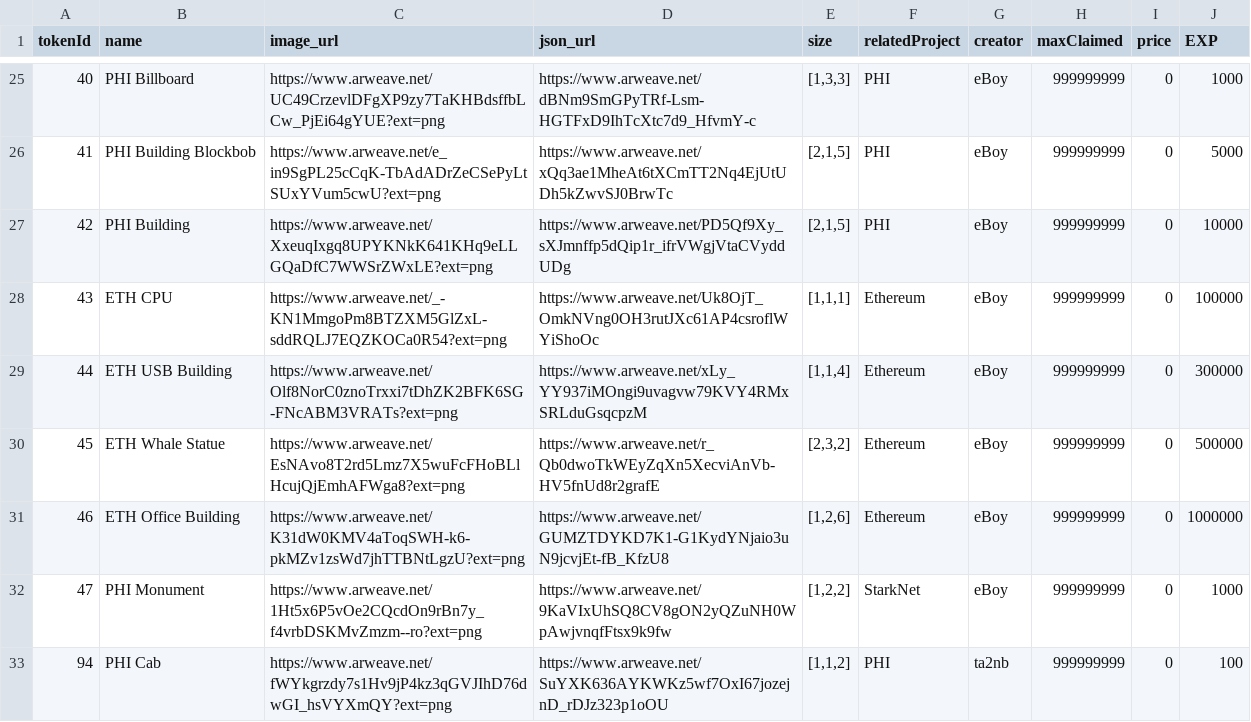
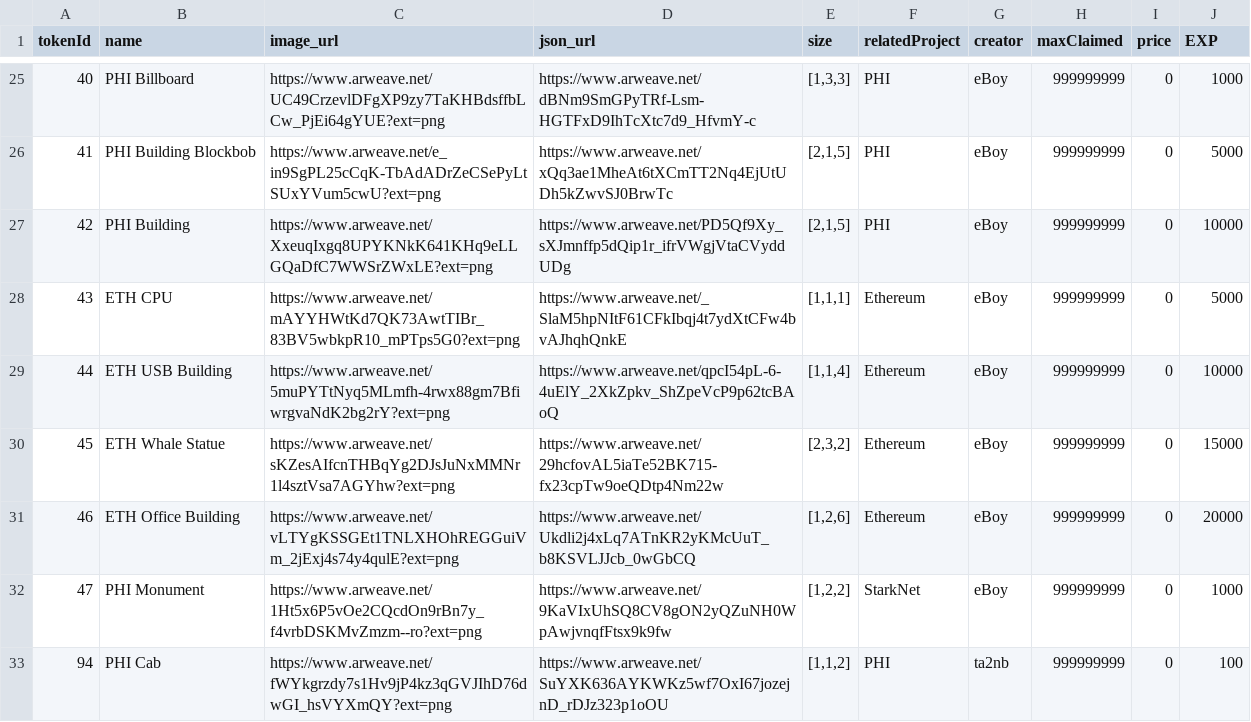
Before and after one commit to PHI-LABS-INC/Polygon-phi-contract, a CSV file: tasks/scripts/csv/setting_questObjects.csv, drawn as a sheet; only a part is shown, gaps mark what is left out.

```diff
--- a/tasks/scripts/csv/setting_questObjects.csv
+++ b/tasks/scripts/csv/setting_questObjects.csv
@@ -27,6 +27,6 @@ tokenId,name,image_url,json_url,size,relatedProject,creator,maxClaimed,price,EXP
 42,PHI Building,https://www.arweave.net/XxeuqIxgq8UPYKNkK641KHq9eLLGQaDfC7WWSrZWxLE?ext=png,https://www.arweave.net/PD5Qf9Xy_sXJmnffp5dQip1r_ifrVWgjVtaCVyddUDg,"[2,1,5]",PHI,eBoy,999999999,0,10000
-43,ETH CPU,https://www.arweave.net/_-KN1MmgoPm8BTZXM5GlZxL-sddRQLJ7EQZKOCa0R54?ext=png,https://www.arweave.net/Uk8OjT_OmkNVng0OH3rutJXc61AP4csroflWYiShoOc,"[1,1,1]",Ethereum,eBoy,999999999,0,100000
-44,ETH USB Building,https://www.arweave.net/Olf8NorC0znoTrxxi7tDhZK2BFK6SG-FNcABM3VRATs?ext=png,https://www.arweave.net/xLy_YY937iMOngi9uvagvw79KVY4RMxSRLduGsqcpzM,"[1,1,4]",Ethereum,eBoy,999999999,0,300000
-45,ETH Whale Statue,https://www.arweave.net/EsNAvo8T2rd5Lmz7X5wuFcFHoBLlHcujQjEmhAFWga8?ext=png,https://www.arweave.net/r_Qb0dwoTkWEyZqXn5XecviAnVb-HV5fnUd8r2grafE,"[2,3,2]",Ethereum,eBoy,999999999,0,500000
-46,ETH Office Building,https://www.arweave.net/K31dW0KMV4aToqSWH-k6-pkMZv1zsWd7jhTTBNtLgzU?ext=png,https://www.arweave.net/GUMZTDYKD7K1-G1KydYNjaio3uN9jcvjEt-fB_KfzU8,"[1,2,6]",Ethereum,eBoy,999999999,0,1000000
+43,ETH CPU,https://www.arweave.net/mAYYHWtKd7QK73AwtTIBr_83BV5wbkpR10_mPTps5G0?ext=png,https://www.arweave.net/_SlaM5hpNItF61CFkIbqj4t7ydXtCFw4bvAJhqhQnkE,"[1,1,1]",Ethereum,eBoy,999999999,0,5000
+44,ETH USB Building,https://www.arweave.net/5muPYTtNyq5MLmfh-4rwx88gm7BfiwrgvaNdK2bg2rY?ext=png,https://www.arweave.net/qpcI54pL-6-4uElY_2XkZpkv_ShZpeVcP9p62tcBAoQ,"[1,1,4]",Ethereum,eBoy,999999999,0,10000
+45,ETH Whale Statue,https://www.arweave.net/sKZesAIfcnTHBqYg2DJsJuNxMMNr1l4sztVsa7AGYhw?ext=png,https://www.arweave.net/29hcfovAL5iaTe52BK715-fx23cpTw9oeQDtp4Nm22w,"[2,3,2]",Ethereum,eBoy,999999999,0,15000
+46,ETH Office Building,https://www.arweave.net/vLTYgKSSGEt1TNLXHOhREGGuiVm_2jExj4s74y4qulE?ext=png,https://www.arweave.net/Ukdli2j4xLq7ATnKR2yKMcUuT_b8KSVLJJcb_0wGbCQ,"[1,2,6]",Ethereum,eBoy,999999999,0,20000
 47,PHI Monument,https://www.arweave.net/1Ht5x6P5vOe2CQcdOn9rBn7y_f4vrbDSKMvZmzm--ro?ext=png,https://www.arweave.net/9KaVIxUhSQ8CV8gON2yQZuNH0WpAwjvnqfFtsx9k9fw,"[1,2,2]",StarkNet,eBoy,999999999,0,1000
```
Also changed, not shown: 2 other files.
